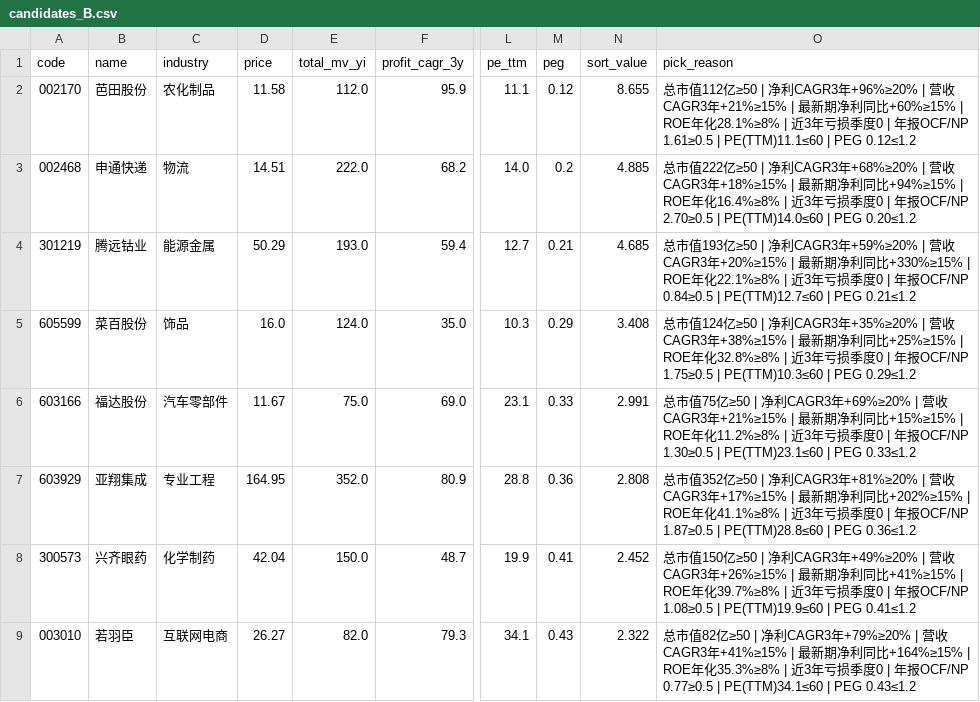
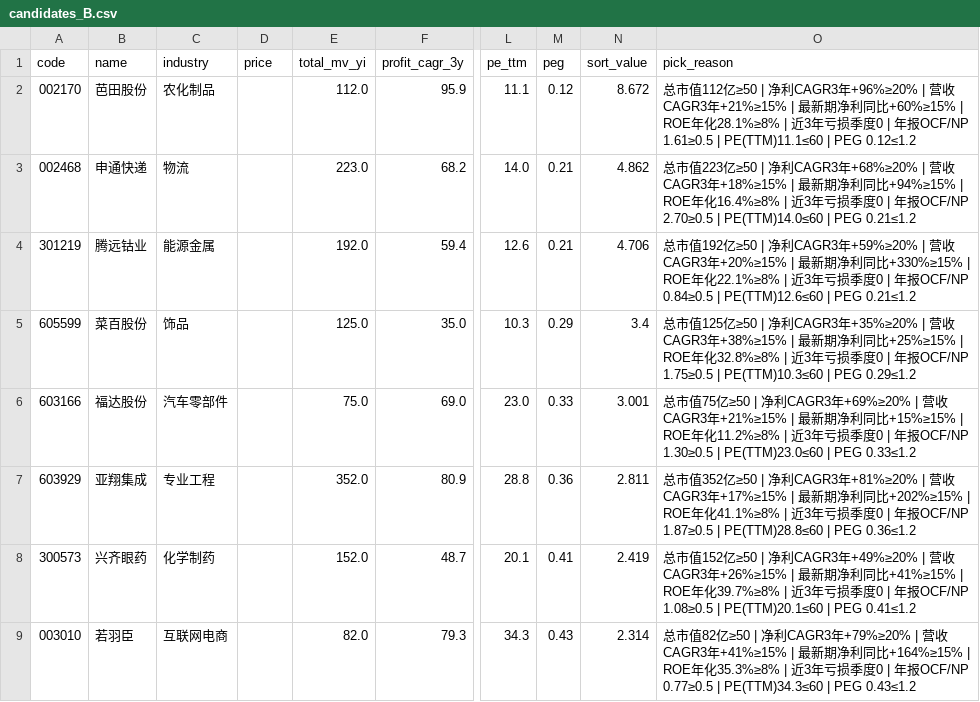
Before and after one commit to hitwhoyxw/stock_buy_notify, a CSV file: data/candidates_B.csv, drawn as a sheet; only a part is shown, gaps mark what is left out; the diff covers the shown part only; the diff names each change by its address in the sheet, - before the commit and + after, or states it on an @@ line.

Commit message:
chore(t6): 2026-08-07 candidate pool refresh

```diff
--- a/data/candidates_B.csv
+++ b/data/candidates_B.csv
-D2 (price): 11.58
+D2 (price): (empty)
-N2 (sort_value): 8.655
+N2 (sort_value): 8.672
-D3 (price): 14.51
+D3 (price): (empty)
-E3 (total_mv_yi): 222.0
+E3 (total_mv_yi): 223.0
-M3 (peg): 0.2
+M3 (peg): 0.21
-N3 (sort_value): 4.885
+N3 (sort_value): 4.862
-O3 (pick_reason): …市值222亿≥50 | 净利CAGR3年+68%≥20% | 营收CAGR3年+18%≥15% | 最新期净利同比+94%≥15% | ROE年化16.4%≥8% | 近3年亏损季度0 | 年报OCF/NP 2.70≥0.5 | PE(TTM)14.0≤60 | PEG 0.20≤1.2
+O3 (pick_reason): …市值223亿≥50 | 净利CAGR3年+68%≥20% | 营收CAGR3年+18%≥15% | 最新期净利同比+94%≥15% | ROE年化16.4%≥8% | 近3年亏损季度0 | 年报OCF/NP 2.70≥0.5 | PE(TTM)14.0≤60 | PEG 0.21≤1.2
-D4 (price): 50.29
+D4 (price): (empty)
-E4 (total_mv_yi): 193.0
+E4 (total_mv_yi): 192.0
-L4 (pe_ttm): 12.7
+L4 (pe_ttm): 12.6
-N4 (sort_value): 4.685
+N4 (sort_value): 4.706
-O4 (pick_reason): …市值193亿≥50 | 净利CAGR3年+59%≥20% | 营收CAGR3年+20%≥15% | 最新期净利同比+330%≥15% | ROE年化22.1%≥8% | 近3年亏损季度0 | 年报OCF/NP 0.84≥0.5 | PE(TTM)12.7≤60 | PEG…
+O4 (pick_reason): …市值192亿≥50 | 净利CAGR3年+59%≥20% | 营收CAGR3年+20%≥15% | 最新期净利同比+330%≥15% | ROE年化22.1%≥8% | 近3年亏损季度0 | 年报OCF/NP 0.84≥0.5 | PE(TTM)12.6≤60 | PEG…
-D5 (price): 16.0
+D5 (price): (empty)
-E5 (total_mv_yi): 124.0
+E5 (total_mv_yi): 125.0
-N5 (sort_value): 3.408
+N5 (sort_value): 3.4
-O5 (pick_reason): …市值124亿≥50…
+O5 (pick_reason): …市值125亿≥50…
-D6 (price): 11.67
+D6 (price): (empty)
-L6 (pe_ttm): 23.1
+L6 (pe_ttm): 23.0
-N6 (sort_value): 2.991
+N6 (sort_value): 3.001
-O6 (pick_reason): …1.30≥0.5 | PE(TTM)23.1≤60 | PEG…
+O6 (pick_reason): …1.30≥0.5 | PE(TTM)23.0≤60 | PEG…
-D7 (price): 164.95
+D7 (price): (empty)
-N7 (sort_value): 2.808
+N7 (sort_value): 2.811
-D8 (price): 42.04
+D8 (price): (empty)
-E8 (total_mv_yi): 150.0
+E8 (total_mv_yi): 152.0
-L8 (pe_ttm): 19.9
+L8 (pe_ttm): 20.1
-N8 (sort_value): 2.452
+N8 (sort_value): 2.419
-O8 (pick_reason): …市值150亿≥50 | 净利CAGR3年+49%≥20% | 营收CAGR3年+26%≥15% | 最新期净利同比+41%≥15% | ROE年化39.7%≥8% | 近3年亏损季度0 | 年报OCF/NP 1.08≥0.5 | PE(TTM)19.9≤60 | PEG…
+O8 (pick_reason): …市值152亿≥50 | 净利CAGR3年+49%≥20% | 营收CAGR3年+26%≥15% | 最新期净利同比+41%≥15% | ROE年化39.7%≥8% | 近3年亏损季度0 | 年报OCF/NP 1.08≥0.5 | PE(TTM)20.1≤60 | PEG…
-D9 (price): 26.27
+D9 (price): (empty)
-L9 (pe_ttm): 34.1
+L9 (pe_ttm): 34.3
-N9 (sort_value): 2.322
+N9 (sort_value): 2.314
-O9 (pick_reason): …0.77≥0.5 | PE(TTM)34.1≤60 | PEG…
+O9 (pick_reason): …0.77≥0.5 | PE(TTM)34.3≤60 | PEG…
```
Also changed, not shown: 72 edited cells elsewhere in this file, data/candidates_A.csv, 1 other file.
